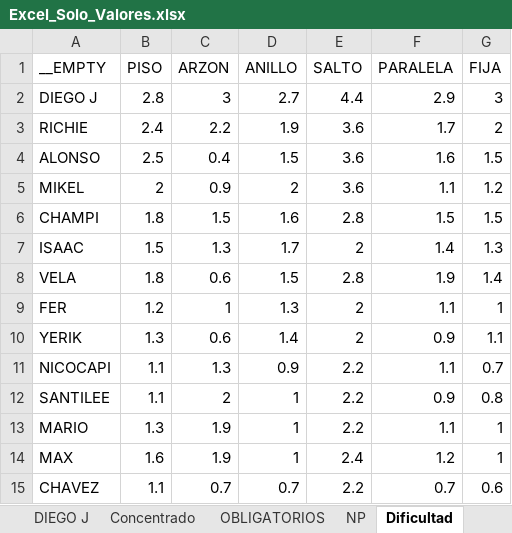
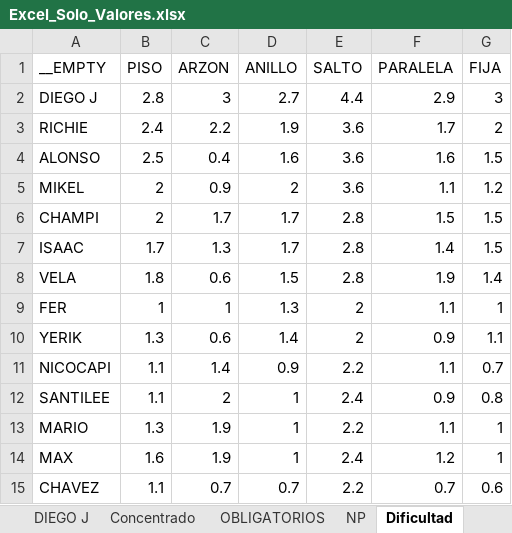
Before and after one commit to josemanueljaimemorales/RutinasAKC, an Excel workbook: Excel_Solo_Valores.xlsx, sheet Dificultad, drawn as a sheet; values as stored, in another font and other column widths than the file's, no borders; the diff names each change by its address in the sheet, - before the commit and + after, or states it on an @@ line.

```diff
--- a/Excel_Solo_Valores.xlsx (sheet Dificultad)
+++ b/Excel_Solo_Valores.xlsx (sheet Dificultad)
-D4 (ANILLO): 1.5
+D4 (ANILLO): 1.6
-B6 (PISO): 1.8
+B6 (PISO): 2
-C6 (ARZON): 1.5
+C6 (ARZON): 1.7
-D6 (ANILLO): 1.6
+D6 (ANILLO): 1.7
-B7 (PISO): 1.5
+B7 (PISO): 1.7
-E7 (SALTO): 2
+E7 (SALTO): 2.8
-G7 (FIJA): 1.3
+G7 (FIJA): 1.5
-B9 (PISO): 1.2
+B9 (PISO): 1
-C11 (ARZON): 1.3
+C11 (ARZON): 1.4
-E12 (SALTO): 2.2
+E12 (SALTO): 2.4
```
Also changed, not shown: sheet BASEAPPRUTINAS, sheet CHAMPI, sheet MIKEL, sheet ISAAC, sheet SANTILEE, sheet Concentrado, 7 more sheets.
